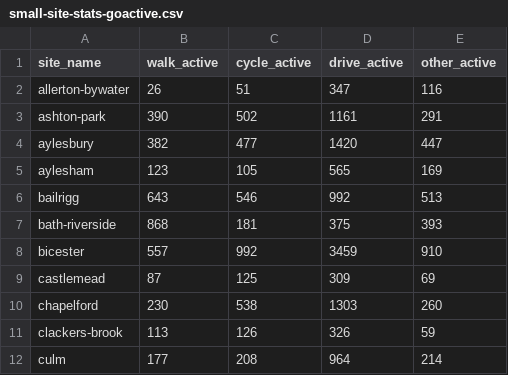
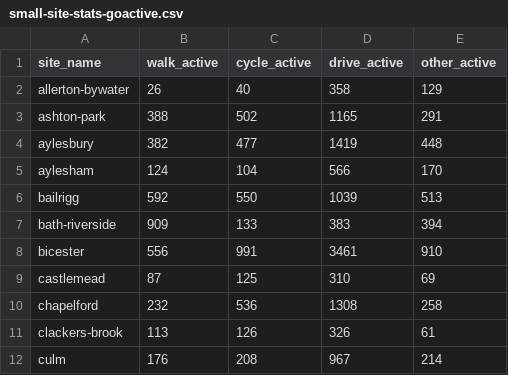
Before and after one commit to cyipt/actdev-ui, a CSV file: small-site-stats-goactive.csv, drawn as a sheet; only a part is shown; the diff covers the shown part only.

```diff
--- a/small-site-stats-goactive.csv
+++ b/small-site-stats-goactive.csv
@@ -1,12 +1,12 @@
 site_name,walk_active,cycle_active,drive_active,other_active
-allerton-bywater,26,51,347,116
-ashton-park,390,502,1161,291
-aylesbury,382,477,1420,447
-aylesham,123,105,565,169
-bailrigg,643,546,992,513
-bath-riverside,868,181,375,393
-bicester,557,992,3459,910
-castlemead,87,125,309,69
-chapelford,230,538,1303,260
-clackers-brook,113,126,326,59
-culm,177,208,964,214
+allerton-bywater,26,40,358,129
+ashton-park,388,502,1165,291
+aylesbury,382,477,1419,448
+aylesham,124,104,566,170
+bailrigg,592,550,1039,513
+bath-riverside,909,133,383,394
+bicester,556,991,3461,910
+castlemead,87,125,310,69
+chapelford,232,536,1308,258
+clackers-brook,113,126,326,61
+culm,176,208,967,214
```
Also changed, not shown: 76 edited cells elsewhere in this file, small-site-stats.csv, 1 other file.
